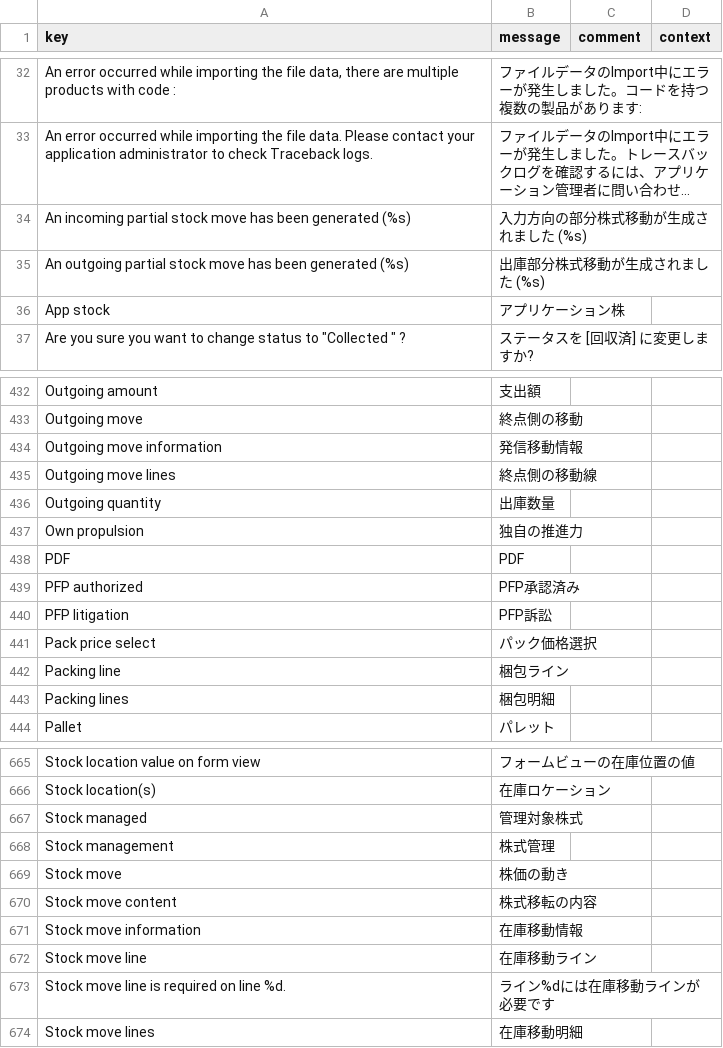
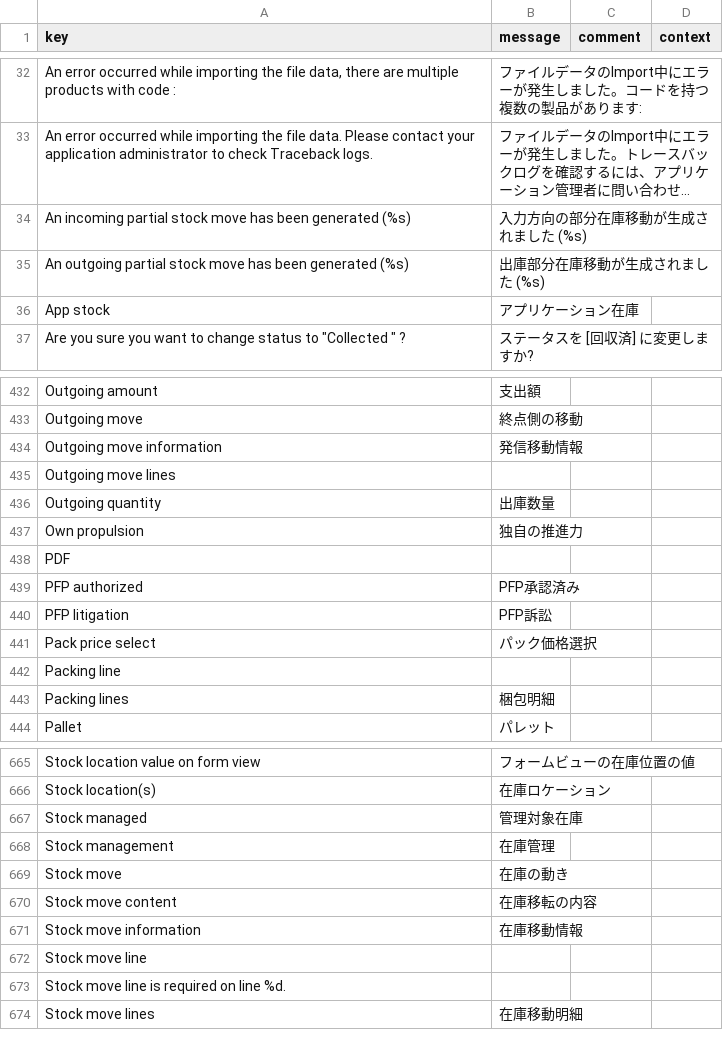
Before and after one commit to kunipm9/axelor-open-suite-japanese, a CSV file: axelor-erp/modules/axelor-stock/src/main/resources/i18n/messages_ja.csv, drawn as a sheet; only a part is shown, gaps mark what is left out; long unchanged cells end in …; the diff covers the shown part only; the diff names each change by its address in the sheet, - before the commit and + after, or states it on an @@ line.

```diff
--- a/axelor-erp/modules/axelor-stock/src/main/resources/i18n/messages_ja.csv
+++ b/axelor-erp/modules/axelor-stock/src/main/resources/i18n/messages_ja.csv
-B34 (message): 入力方向の部分株式移動が生成されました (%s)
+B34 (message): 入力方向の部分在庫移動が生成されました (%s)
-B35 (message): 出庫部分株式移動が生成されました (%s)
+B35 (message): 出庫部分在庫移動が生成されました (%s)
-B36 (message): アプリケーション株
+B36 (message): アプリケーション在庫
-B435 (message): 終点側の移動線
+B435 (message): (empty)
-B438 (message): PDF
+B438 (message): (empty)
-B442 (message): 梱包ライン
+B442 (message): (empty)
-B667 (message): 管理対象株式
+B667 (message): 管理対象在庫
-B668 (message): 株式管理
+B668 (message): 在庫管理
-B669 (message): 株価の動き
+B669 (message): 在庫の動き
-B670 (message): 株式移転の内容
+B670 (message): 在庫移転の内容
-B672 (message): 在庫移動ライン
+B672 (message): (empty)
-B673 (message): ライン%dには在庫移動ラインが必要です
+B673 (message): (empty)
```
Also changed, not shown: 36 edited cells elsewhere in this file, axelor-erp/modules/axelor-account/src/main/resources/i18n/messages_ja.csv, axelor-erp/modules/axelor-bank-payment/src/main/resources/i18n/messages_ja.csv, 20 other files.
